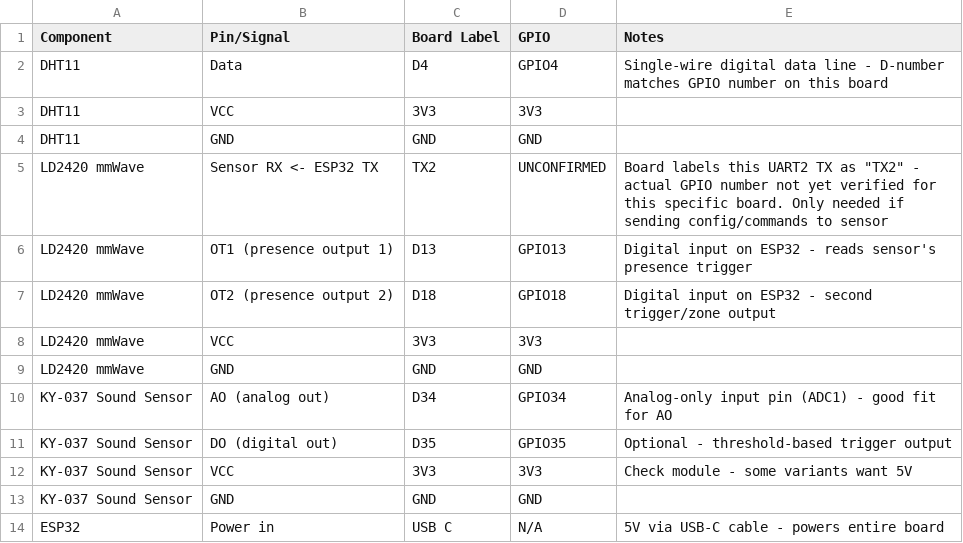
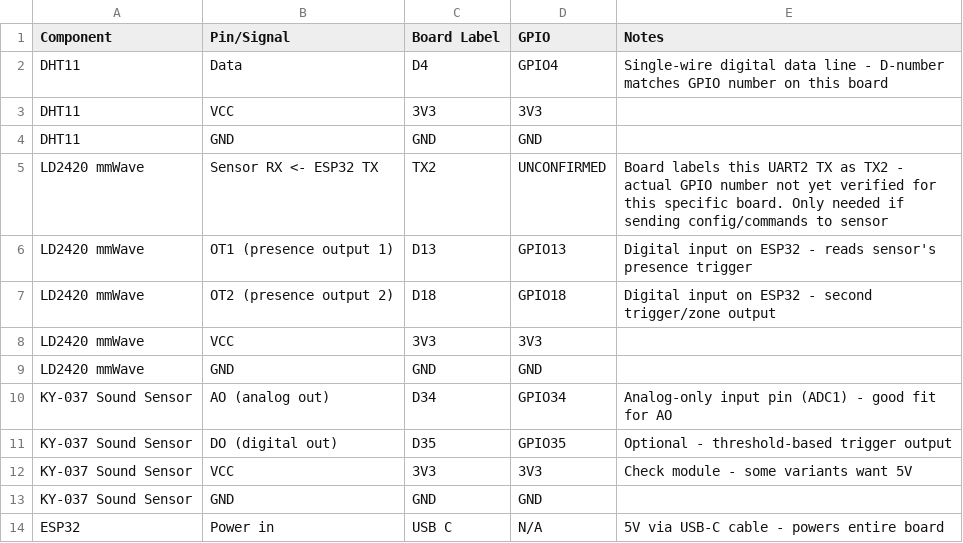
Before and after one commit to LowPolyPhosphorus/roomsense, a CSV file: docs/pinout.csv, drawn as a sheet.

Commit message:
Fix formatting issues in pinout.csv

```diff
--- a/docs/pinout.csv
+++ b/docs/pinout.csv
@@ -4,3 +4,3 @@ DHT11,VCC,3V3,3V3,
 DHT11,GND,GND,GND,
-LD2420 mmWave,Sensor RX <- ESP32 TX,TX2,UNCONFIRMED,Board labels this UART2 TX as "TX2" - actual GPIO number not yet verified for this specific board. Only needed if sending config/commands to sensor
+LD2420 mmWave,Sensor RX <- ESP32 TX,TX2,UNCONFIRMED,Board labels this UART2 TX as TX2 - actual GPIO number not yet verified for this specific board. Only needed if sending config/commands to sensor
 LD2420 mmWave,OT1 (presence output 1),D13,GPIO13,Digital input on ESP32 - reads sensor's presence trigger
```
